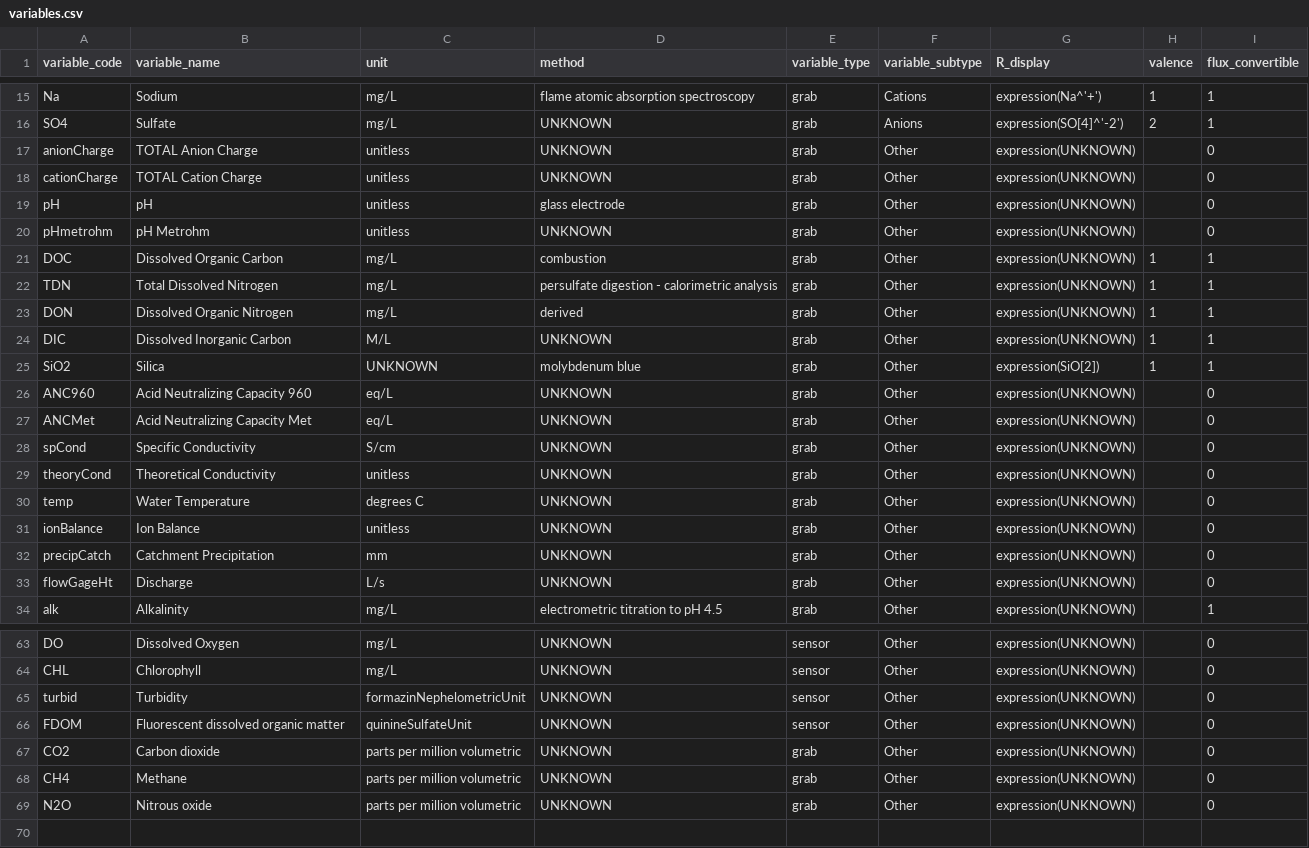
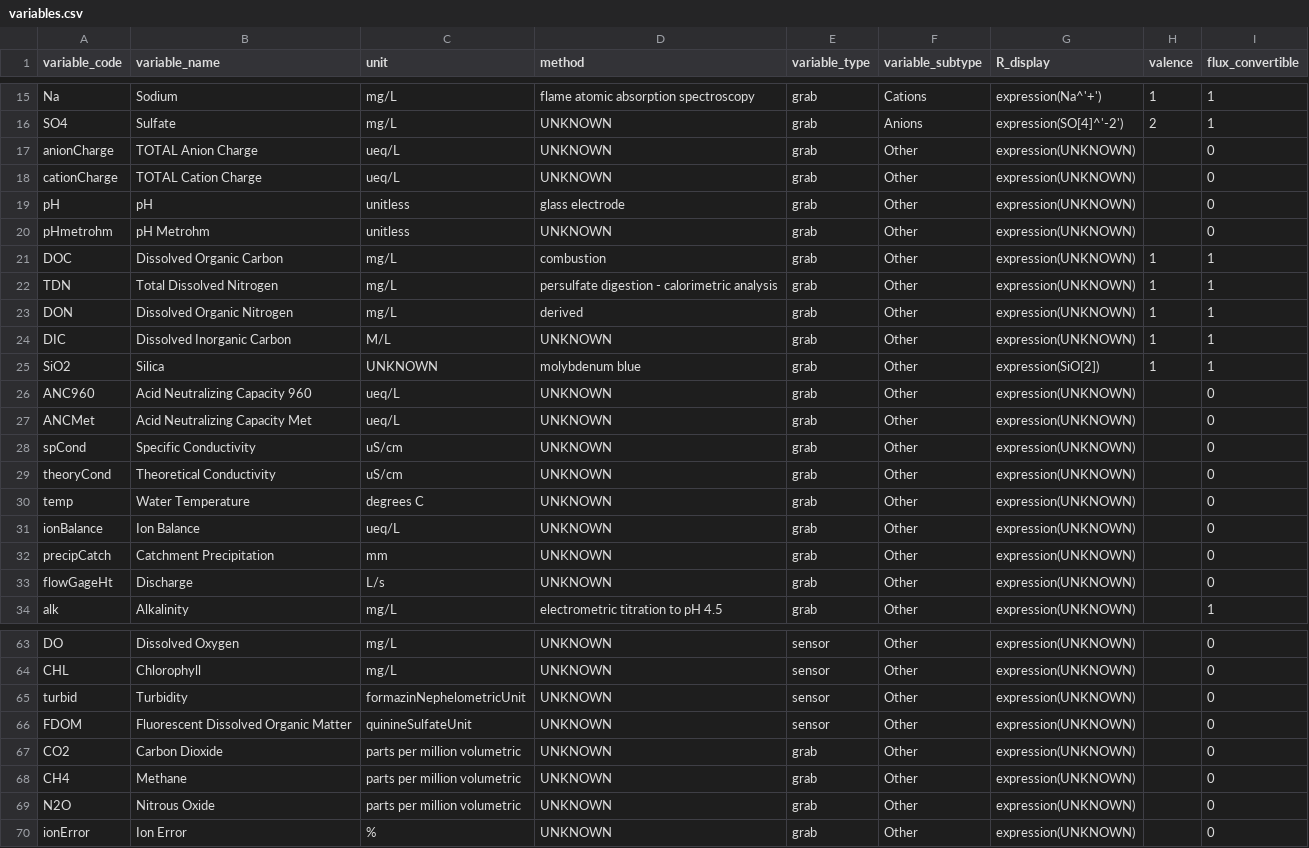
Before and after one commit to MacroSHEDS/data_processing, a CSV file: data/general/variables.csv, drawn as a sheet; only a part is shown, gaps mark what is left out.

```diff
--- a/data/general/variables.csv
+++ b/data/general/variables.csv
@@ -16,4 +16,4 @@
 "SO4","Sulfate","mg/L","UNKNOWN","grab","Anions","expression(SO[4]^'-2')",2,1
-"anionCharge","TOTAL Anion Charge","unitless","UNKNOWN","grab","Other","expression(UNKNOWN)",,0
-"cationCharge","TOTAL Cation Charge","unitless","UNKNOWN","grab","Other","expression(UNKNOWN)",,0
+"anionCharge","TOTAL Anion Charge","ueq/L","UNKNOWN","grab","Other","expression(UNKNOWN)",,0
+"cationCharge","TOTAL Cation Charge","ueq/L","UNKNOWN","grab","Other","expression(UNKNOWN)",,0
 "pH","pH","unitless","glass electrode","grab","Other","expression(UNKNOWN)",,0
@@ -25,8 +25,8 @@
 "SiO2","Silica","UNKNOWN","molybdenum blue","grab","Other","expression(SiO[2])",1,1
-"ANC960","Acid Neutralizing Capacity 960","eq/L","UNKNOWN","grab","Other","expression(UNKNOWN)",,0
-"ANCMet","Acid Neutralizing Capacity Met","eq/L","UNKNOWN","grab","Other","expression(UNKNOWN)",,0
-"spCond","Specific Conductivity","S/cm","UNKNOWN","grab","Other","expression(UNKNOWN)",,0
-"theoryCond","Theoretical Conductivity","unitless","UNKNOWN","grab","Other","expression(UNKNOWN)",,0
+"ANC960","Acid Neutralizing Capacity 960","ueq/L","UNKNOWN","grab","Other","expression(UNKNOWN)",,0
+"ANCMet","Acid Neutralizing Capacity Met","ueq/L","UNKNOWN","grab","Other","expression(UNKNOWN)",,0
+"spCond","Specific Conductivity","uS/cm","UNKNOWN","grab","Other","expression(UNKNOWN)",,0
+"theoryCond","Theoretical Conductivity","uS/cm","UNKNOWN","grab","Other","expression(UNKNOWN)",,0
 "temp","Water Temperature","degrees C","UNKNOWN","grab","Other","expression(UNKNOWN)",,0
-"ionBalance","Ion Balance","unitless","UNKNOWN","grab","Other","expression(UNKNOWN)",,0
+"ionBalance","Ion Balance","ueq/L","UNKNOWN","grab","Other","expression(UNKNOWN)",,0
 "precipCatch","Catchment Precipitation","mm","UNKNOWN","grab","Other","expression(UNKNOWN)",,0
@@ -65,5 +65,6 @@
 "turbid","Turbidity","formazinNephelometricUnit","UNKNOWN","sensor","Other","expression(UNKNOWN)",,0
-"FDOM", "Fluorescent dissolved organic matter","quinineSulfateUnit","UNKNOWN","sensor","Other","expression(UNKNOWN)",,0
-"CO2","Carbon dioxide","parts per million volumetric","UNKNOWN","grab","Other","expression(UNKNOWN)",,0
+"FDOM","Fluorescent Dissolved Organic Matter","quinineSulfateUnit","UNKNOWN","sensor","Other","expression(UNKNOWN)",,0
+"CO2","Carbon Dioxide","parts per million volumetric","UNKNOWN","grab","Other","expression(UNKNOWN)",,0
 "CH4","Methane","parts per million volumetric","UNKNOWN","grab","Other","expression(UNKNOWN)",,0
-"N2O","Nitrous oxide","parts per million volumetric","UNKNOWN","grab","Other","expression(UNKNOWN)",,0
+"N2O","Nitrous Oxide","parts per million volumetric","UNKNOWN","grab","Other","expression(UNKNOWN)",,0
+"ionError","Ion Error","%","UNKNOWN","grab","Other","expression(UNKNOWN)",,0
```
Also changed, not shown: 4 other files.
